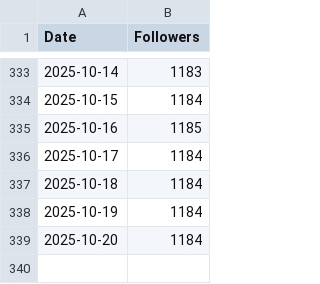
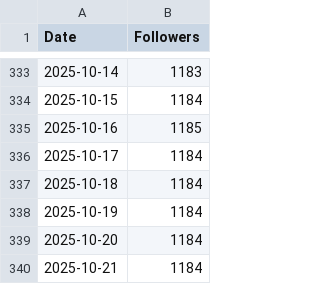
Before and after one commit to harrisonamj/BlueskyFollowCounter, a CSV file: harrisonamj.com.csv, drawn as a sheet; only a part is shown, gaps mark what is left out.

Commit message:
Update follower count on 2025-10-21

```diff
--- a/harrisonamj.com.csv
+++ b/harrisonamj.com.csv
@@ -339 +339,2 @@ Date,Followers
 2025-10-20,1184
+2025-10-21,1184
```
